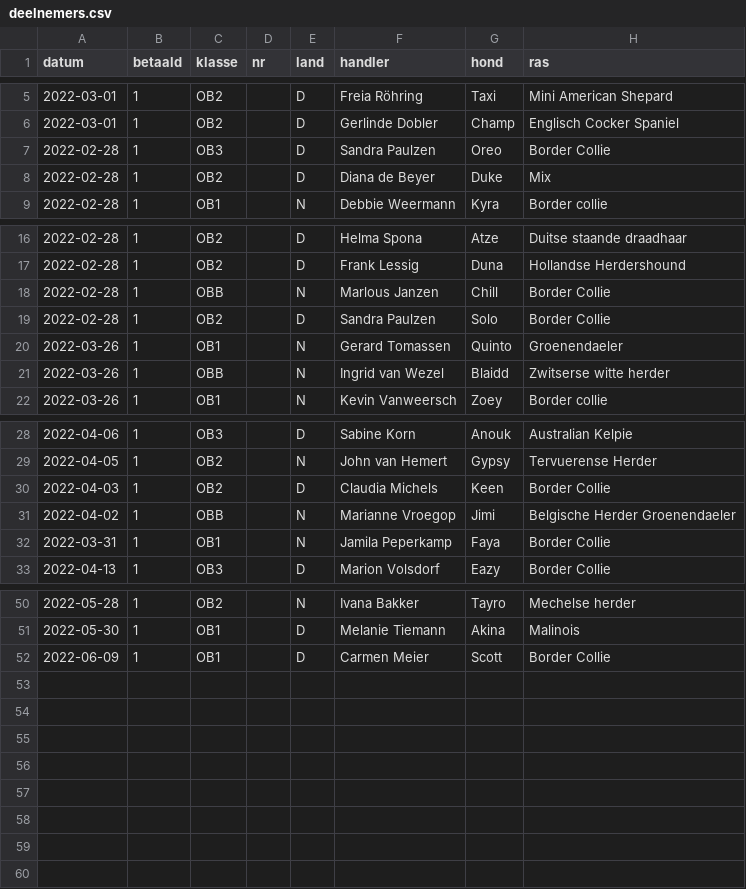
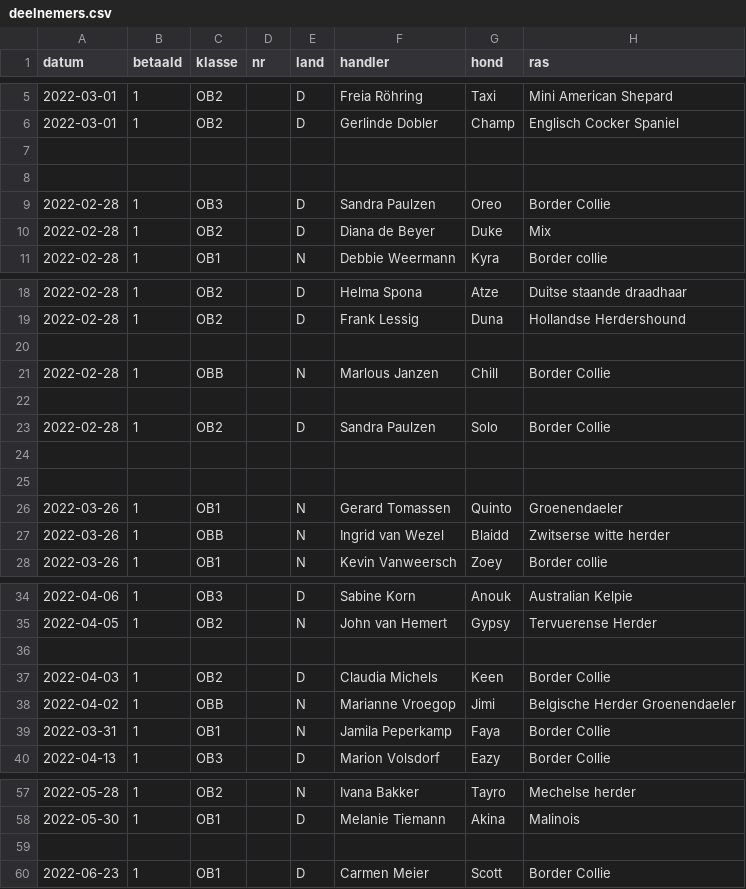
Before and after one commit to obedience-interland/obedience-interland.github.io, a CSV file: _data/deelnemers.csv, drawn as a sheet; only a part is shown, gaps mark what is left out.

Commit message:
Update deelnemers.csv

```diff
--- a/_data/deelnemers.csv
+++ b/_data/deelnemers.csv
@@ -6,2 +6,4 @@ datum,betaald,klasse,nr,land,handler,hond,ras
 2022-03-01,1,OB2,,D,Gerlinde Dobler,Champ,Englisch Cocker Spaniel
+
+
 2022-02-28,1,OB3,,D,Sandra Paulzen ,Oreo,Border Collie
@@ -17,4 +19,8 @@ datum,betaald,klasse,nr,land,handler,hond,ras
 2022-02-28,1,OB2,,D,Frank Lessig,Duna,Hollandse Herdershound
+
 2022-02-28,1,OBB,,N,Marlous Janzen,Chill,Border Collie
+
 2022-02-28,1,OB2,,D,Sandra Paulzen ,Solo,Border Collie
+
+
 2022-03-26,1,OB1,,N,Gerard Tomassen,Quinto,Groenendaeler
@@ -29,2 +35,3 @@ datum,betaald,klasse,nr,land,handler,hond,ras
 2022-04-05,1,OB2,,N,John van Hemert,Gypsy,Tervuerense Herder
+
 2022-04-03,1,OB2,,D,Claudia Michels ,Keen,Border Collie
@@ -51,2 +58,3 @@ datum,betaald,klasse,nr,land,handler,hond,ras
 2022-05-30,1,OB1,,D,Melanie Tiemann,Akina,Malinois
-2022-06-09,1,OB1,,D,Carmen Meier ,Scott,Border Collie
+
+2022-06-23,1,OB1,,D,Carmen Meier ,Scott,Border Collie
```
